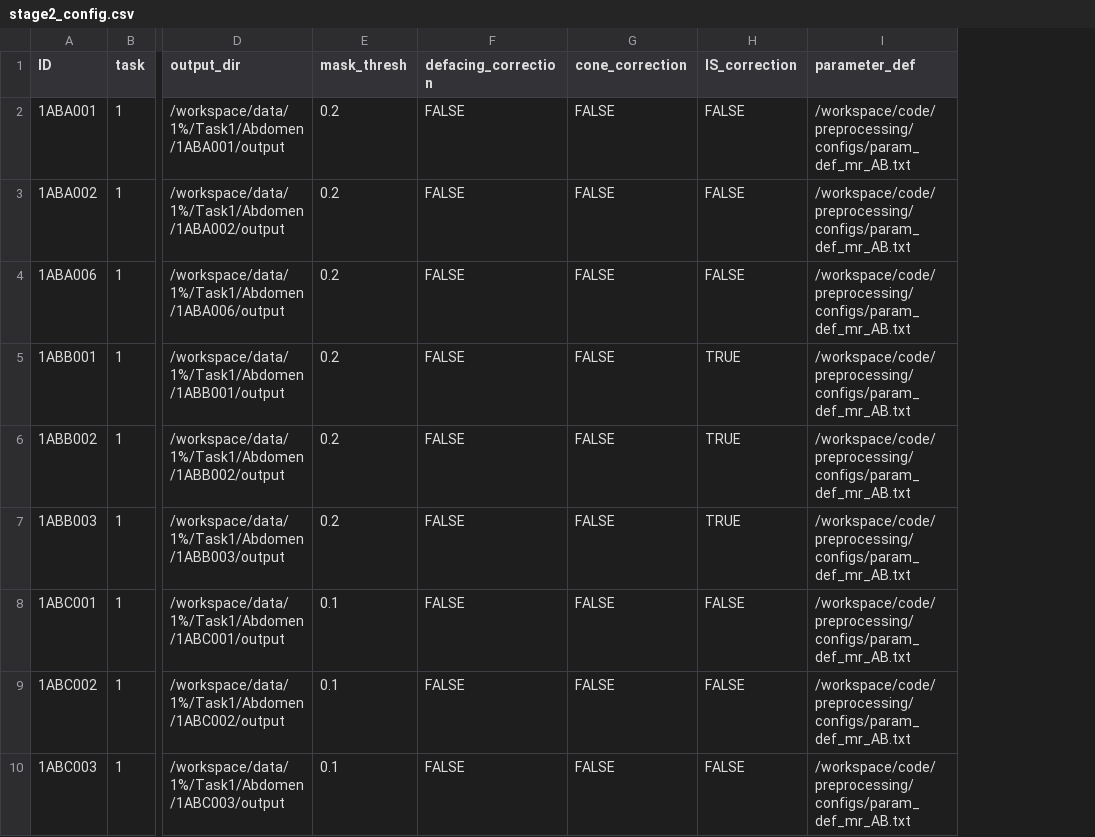
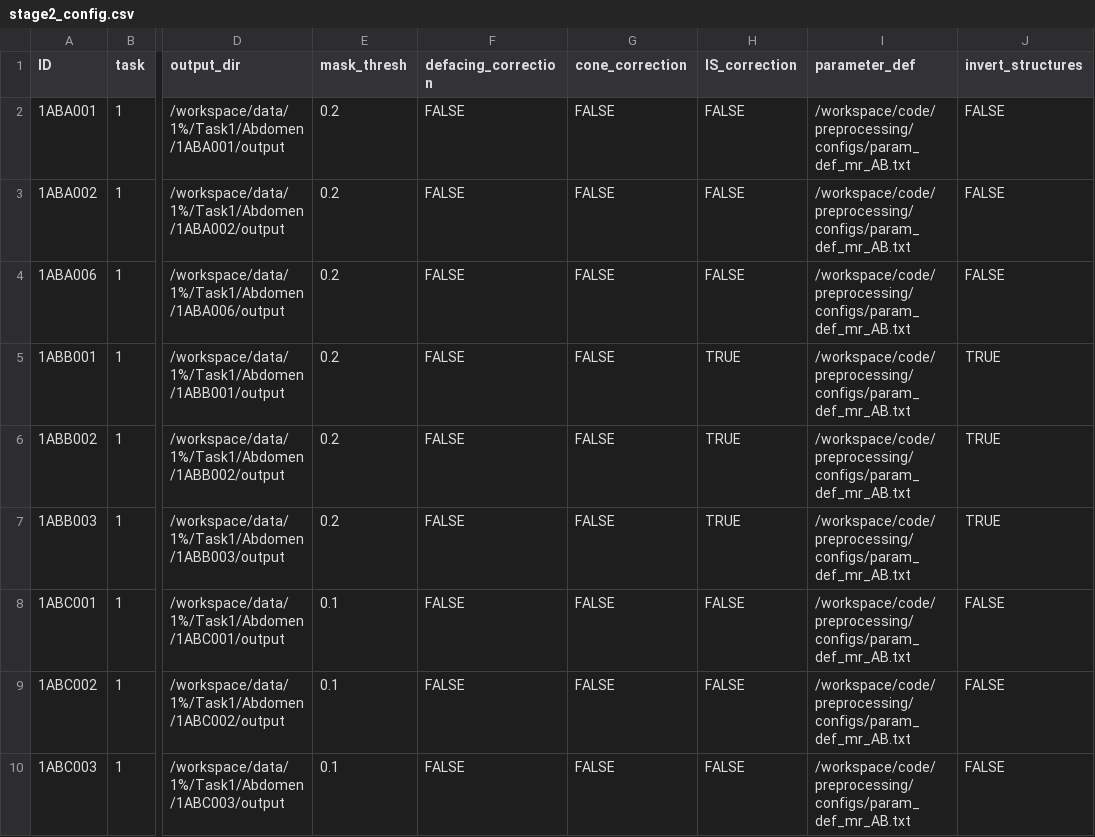
Before and after one commit to SynthRAD2025/preprocessing, a CSV file: stage2_config.csv, drawn as a sheet; only a part is shown, gaps mark what is left out; the diff names each change by its address in the sheet, - before the commit and + after, or states it on an @@ line.

```diff
--- a/stage2_config.csv
+++ b/stage2_config.csv
+column J (invert_structures), rows 2-10: FALSE | FALSE | FALSE | TRUE | TRUE | TRUE | FALSE | FALSE | FALSE
```
Also changed, not shown: 3 other files.
